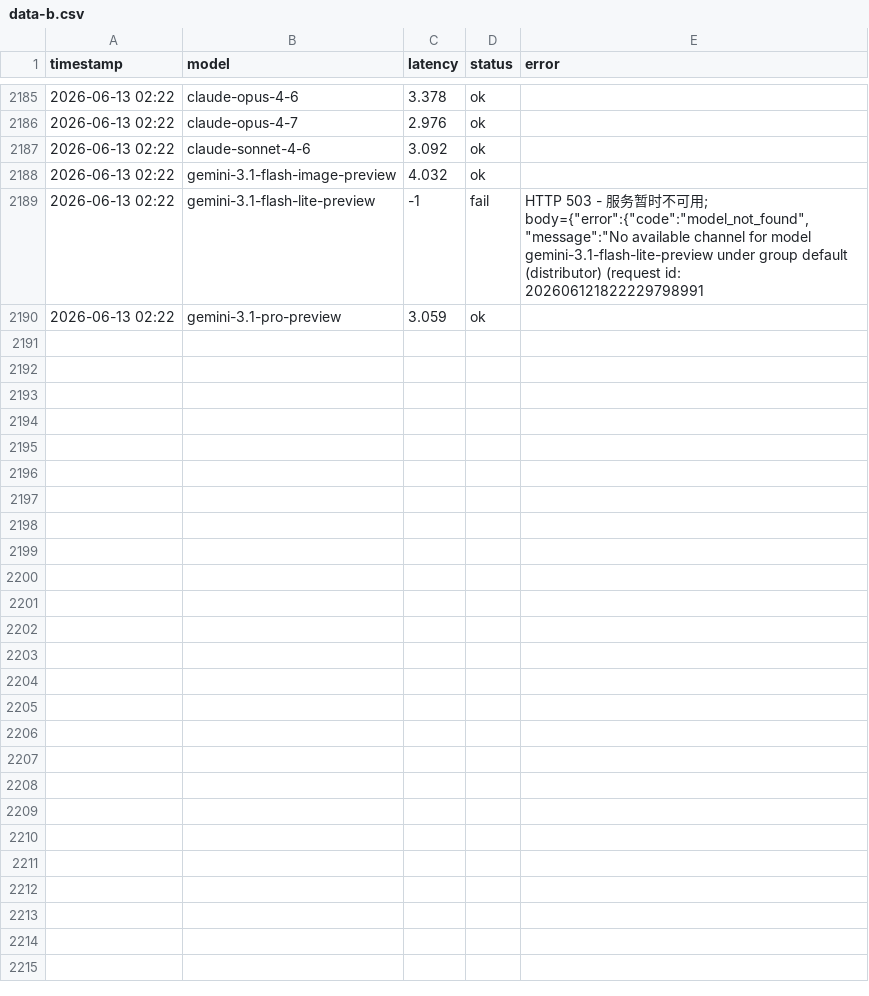
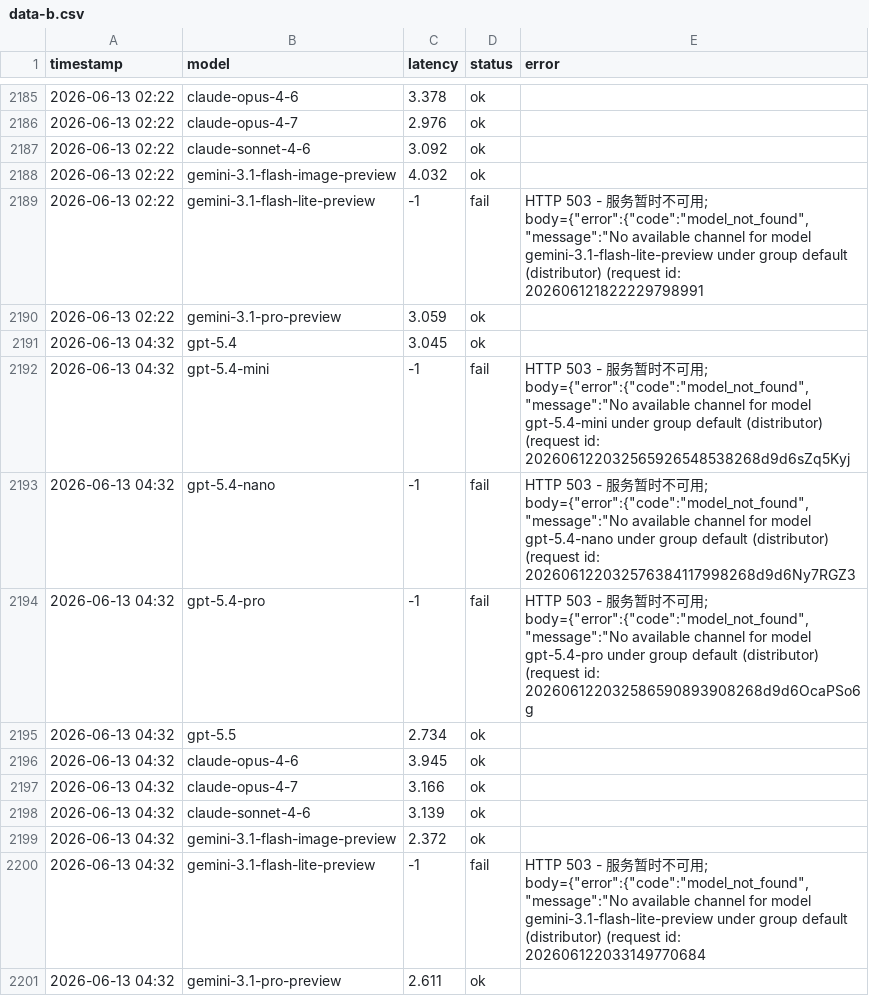
Before and after one commit to rongyinger/api-checker, a CSV file: docs/data-b.csv, drawn as a sheet; only a part is shown, gaps mark what is left out; the diff names each change by its address in the sheet, - before the commit and + after, or states it on an @@ line.

```diff
--- a/docs/data-b.csv
+++ b/docs/data-b.csv
+row 2191: 2026-06-13 04:32 | gpt-5.4 | 3.045 | ok
+row 2192: 2026-06-13 04:32 | gpt-5.4-mini | -1 | fail | HTTP 503 - 服务暂时不可用; body={"error":{"code":"model_not_found","message":"No available channel for model gpt-5.4-mini under group default (distributor) (request id: 202606122032565926548538268d9d6sZq5Kyj
+row 2193: 2026-06-13 04:32 | gpt-5.4-nano | -1 | fail | HTTP 503 - 服务暂时不可用; body={"error":{"code":"model_not_found","message":"No available channel for model gpt-5.4-nano under group default (distributor) (request id: 202606122032576384117998268d9d6Ny7RGZ3
+row 2194: 2026-06-13 04:32 | gpt-5.4-pro | -1 | fail | HTTP 503 - 服务暂时不可用; body={"error":{"code":"model_not_found","message":"No available channel for model gpt-5.4-pro under group default (distributor) (request id: 202606122032586590893908268d9d6OcaPSo6g
+row 2195: 2026-06-13 04:32 | gpt-5.5 | 2.734 | ok
+row 2196: 2026-06-13 04:32 | claude-opus-4-6 | 3.945 | ok
+row 2197: 2026-06-13 04:32 | claude-opus-4-7 | 3.166 | ok
+row 2198: 2026-06-13 04:32 | claude-sonnet-4-6 | 3.139 | ok
+row 2199: 2026-06-13 04:32 | gemini-3.1-flash-image-preview | 2.372 | ok
+row 2200: 2026-06-13 04:32 | gemini-3.1-flash-lite-preview | -1 | fail | HTTP 503 - 服务暂时不可用; body={"error":{"code":"model_not_found","message":"No available channel for model gemini-3.1-flash-lite-preview under group default (distributor) (request id: 202606122033149770684
+row 2201: 2026-06-13 04:32 | gemini-3.1-pro-preview | 2.611 | ok
```
